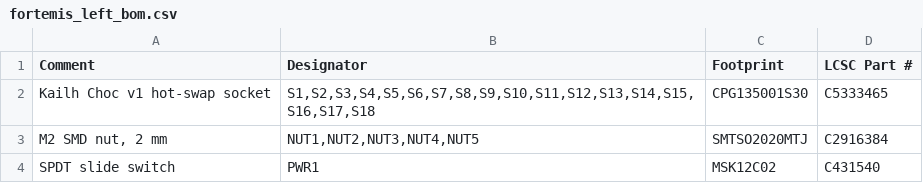
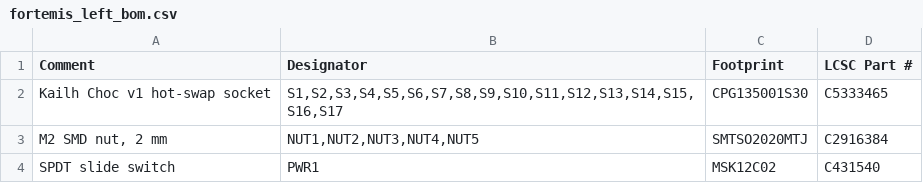
Before and after one commit to colincreasman/fortemis, a CSV file: pcb/fab/fortemis_left_bom.csv, drawn as a sheet.

```diff
--- a/pcb/fab/fortemis_left_bom.csv
+++ b/pcb/fab/fortemis_left_bom.csv
@@ -1,3 +1,3 @@
 Comment,Designator,Footprint,LCSC Part #
-Kailh Choc v1 hot-swap socket,"S1,S2,S3,S4,S5,S6,S7,S8,S9,S10,S11,S12,S13,S14,S15,S16,S17,S18",CPG135001S30,C5333465
+Kailh Choc v1 hot-swap socket,"S1,S2,S3,S4,S5,S6,S7,S8,S9,S10,S11,S12,S13,S14,S15,S16,S17",CPG135001S30,C5333465
 "M2 SMD nut, 2 mm","NUT1,NUT2,NUT3,NUT4,NUT5",SMTSO2020MTJ,C2916384
```
Also changed, not shown: pcb/fab/fortemis_left_cpl.csv, pcb/fab/fortemis_right_bom.csv, 41 other files.
